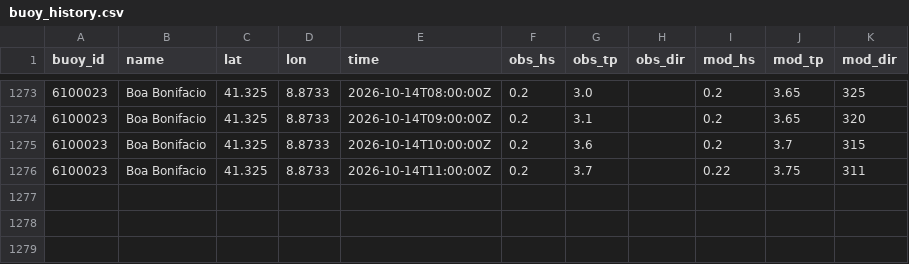
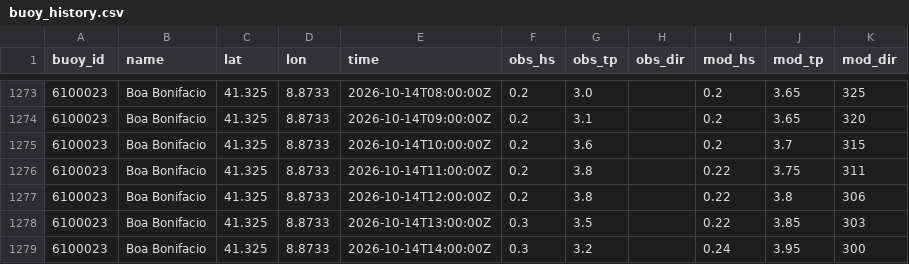
Before and after one commit to devskip/waves, a CSV file: buoy_history.csv, drawn as a sheet; only a part is shown, gaps mark what is left out.

```diff
--- a/buoy_history.csv
+++ b/buoy_history.csv
@@ -1275,2 +1275,5 @@ buoy_id,name,lat,lon,time,obs_hs,obs_tp,obs_dir,mod_hs,mod_tp,mod_dir
 6100023,Boa Bonifacio,41.325,8.8733,2026-10-14T10:00:00Z,0.2,3.6,,0.2,3.7,315
-6100023,Boa Bonifacio,41.325,8.8733,2026-10-14T11:00:00Z,0.2,3.7,,0.22,3.75,311
+6100023,Boa Bonifacio,41.325,8.8733,2026-10-14T11:00:00Z,0.2,3.8,,0.22,3.75,311
+6100023,Boa Bonifacio,41.325,8.8733,2026-10-14T12:00:00Z,0.2,3.8,,0.22,3.8,306
+6100023,Boa Bonifacio,41.325,8.8733,2026-10-14T13:00:00Z,0.3,3.5,,0.22,3.85,303
+6100023,Boa Bonifacio,41.325,8.8733,2026-10-14T14:00:00Z,0.3,3.2,,0.24,3.95,300
```
Also changed, not shown: 1 other file.
